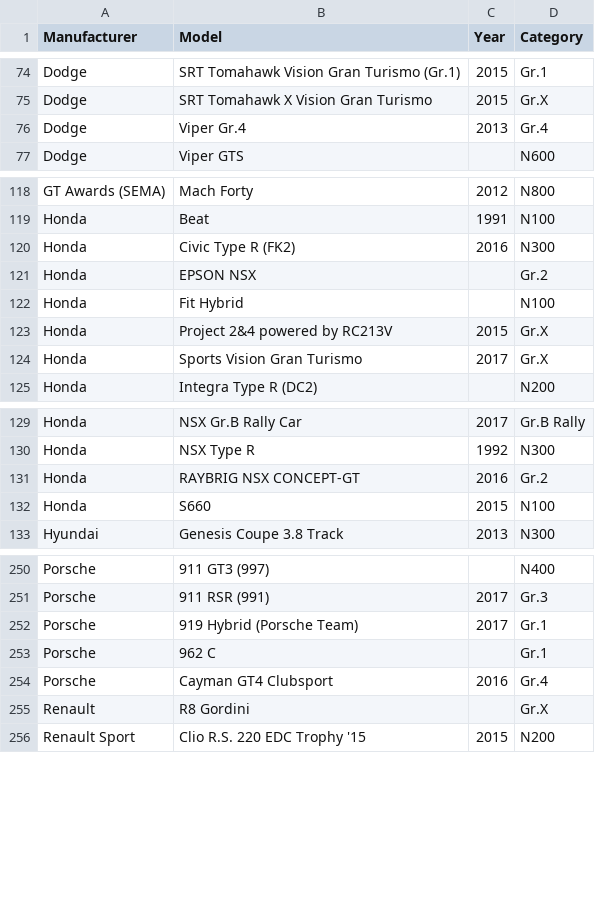
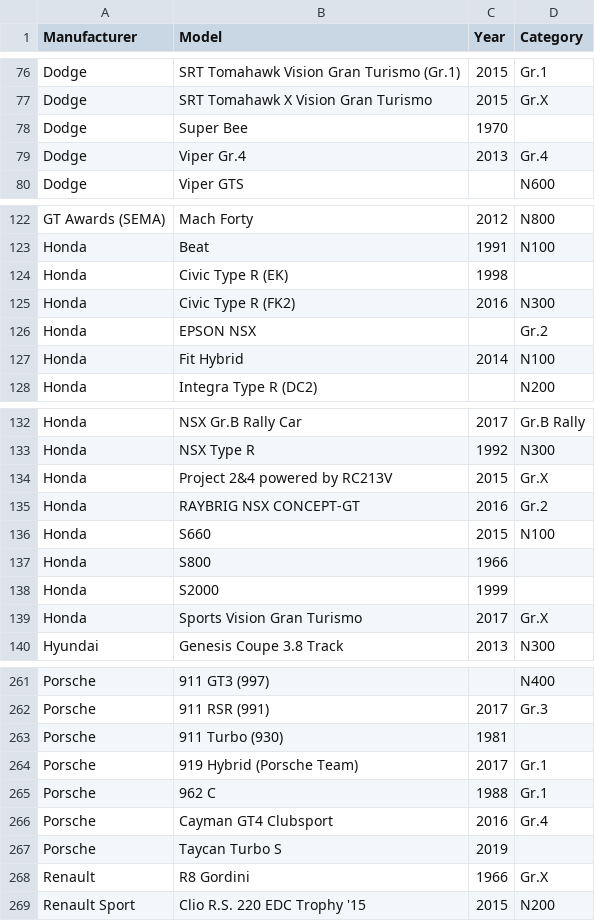
Before and after one commit to cncplyr/datasets-games, a CSV file: ps4/gran-turismo-sport/cars.csv, drawn as a sheet; only a part is shown, gaps mark what is left out; the diff covers the shown part only.

```diff
--- a/ps4/gran-turismo-sport/cars.csv
+++ b/ps4/gran-turismo-sport/cars.csv
@@ -75,2 +77,3 @@ Dodge,SRT Tomahawk Vision Gran Turismo (Gr.1),2015,Gr.1
 Dodge,SRT Tomahawk X Vision Gran Turismo,2015,Gr.X
+Dodge,Super Bee,1970,
 Dodge,Viper Gr.4,2013,Gr.4
@@ -119,7 +123,6 @@ GT Awards (SEMA),Mach Forty,2012,N800
 Honda,Beat,1991,N100
+Honda,Civic Type R (EK),1998,
 Honda,Civic Type R (FK2),2016,N300
 Honda,EPSON NSX,,Gr.2
-Honda,Fit Hybrid,,N100
-Honda,Project 2&4 powered by RC213V,2015,Gr.X
-Honda,Sports Vision Gran Turismo,2017,Gr.X
+Honda,Fit Hybrid,2014,N100
 Honda,Integra Type R (DC2),,N200
@@ -130,4 +133,8 @@ Honda,NSX Gr.B Rally Car,2017,Gr.B Rally
 Honda,NSX Type R,1992,N300
+Honda,Project 2&4 powered by RC213V,2015,Gr.X
 Honda,RAYBRIG NSX CONCEPT-GT,2016,Gr.2
 Honda,S660,2015,N100
+Honda,S800,1966,
+Honda,S2000,1999,
+Honda,Sports Vision Gran Turismo,2017,Gr.X
 Hyundai,Genesis Coupe 3.8 Track,2013,N300
@@ -251,6 +262,8 @@ Porsche,911 GT3 (997),,N400
 Porsche,911 RSR (991),2017,Gr.3
+Porsche,911 Turbo (930),1981,
 Porsche,919 Hybrid (Porsche Team),2017,Gr.1
-Porsche,962 C,,Gr.1
+Porsche,962 C,1988,Gr.1
 Porsche,Cayman GT4 Clubsport,2016,Gr.4
-Renault,R8 Gordini,,Gr.X
+Porsche,Taycan Turbo S,2019,
+Renault,R8 Gordini,1966,Gr.X
 Renault Sport,Clio R.S. 220 EDC Trophy '15,2015,N200
```
Also changed, not shown: 11 added rows, 2 removed rows, 20 moved rows and 6 edited cells elsewhere in this file.
